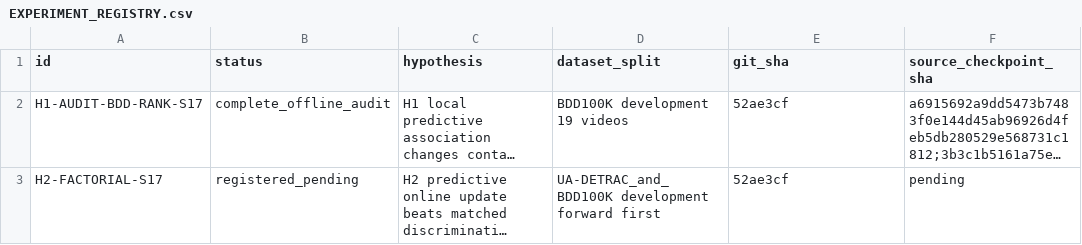
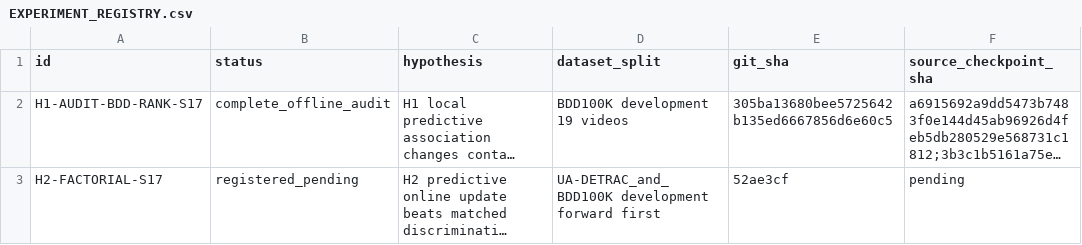
Before and after one commit to LYQ1107/JEPA-MOT, a CSV file: docs/JEPA_IDENTITY/EXPERIMENT_REGISTRY.csv, drawn as a sheet; only a part is shown; long unchanged cells end in …; the diff names each change by its address in the sheet, - before the commit and + after, or states it on an @@ line.

Commit message:
Record remote evidence commit in registry

```diff
--- a/docs/JEPA_IDENTITY/EXPERIMENT_REGISTRY.csv
+++ b/docs/JEPA_IDENTITY/EXPERIMENT_REGISTRY.csv
-E2 (git_sha): 52ae3cf
+E2 (git_sha): 305ba13680bee5725642b135ed6667856d6e60c5
```
